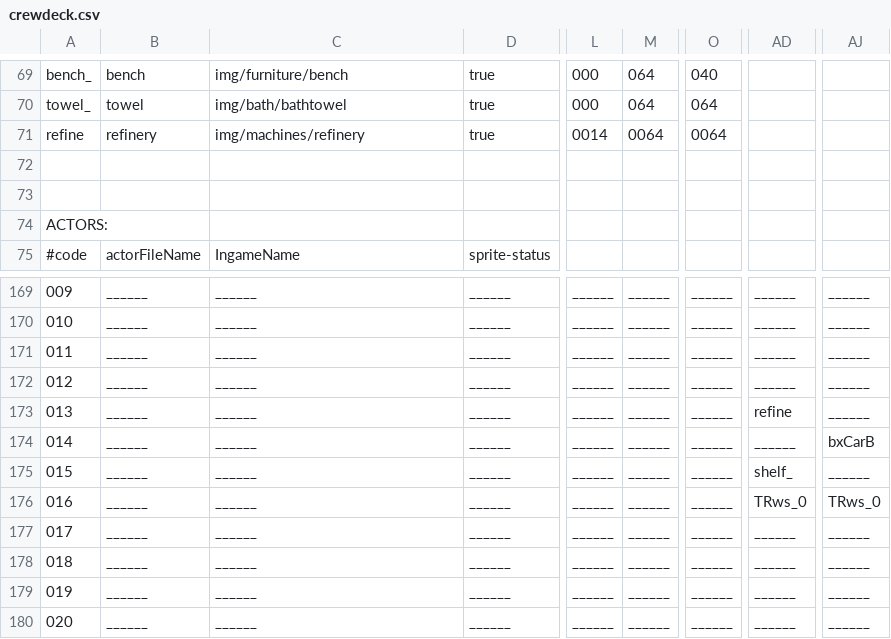
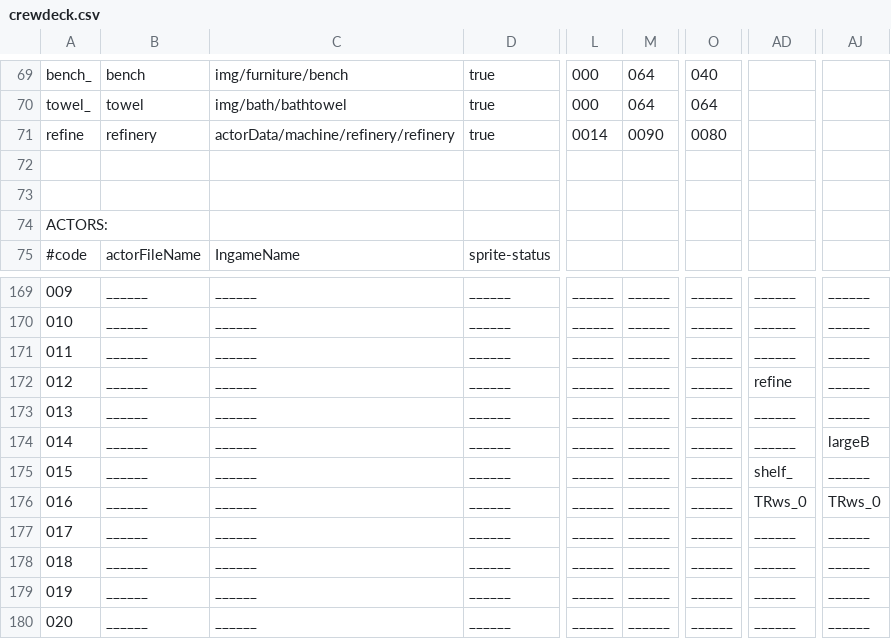
Before and after one commit to WolfgangBischoff/Ceres, a CSV file: src/main/resources/level/crewdeck/crewdeck.csv, drawn as a sheet; only a part is shown, gaps mark what is left out; the diff names each change by its address in the sheet, - before the commit and + after, or states it on an @@ line.

Commit message:
refinery sprite update

```diff
--- a/src/main/resources/level/crewdeck/crewdeck.csv
+++ b/src/main/resources/level/crewdeck/crewdeck.csv
-C71: img/machines/refinery
+C71: actorData/machine/refinery/refinery
-M71: 0064
+M71: 0090
-O71: 0064
+O71: 0080
-AD172: ______
+AD172: refine
-AD173: refine
+AD173: ______
-AJ174: bxCarB
+AJ174: largeB
```
Also changed, not shown: 6 other files.
